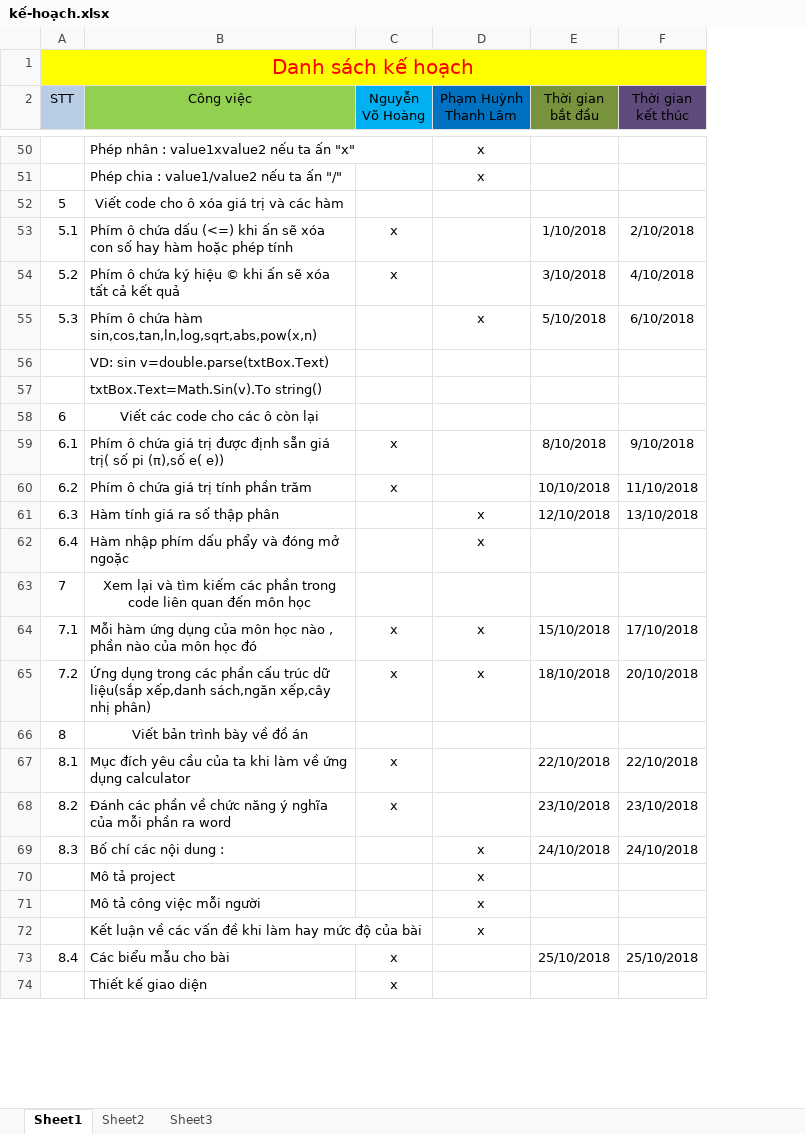
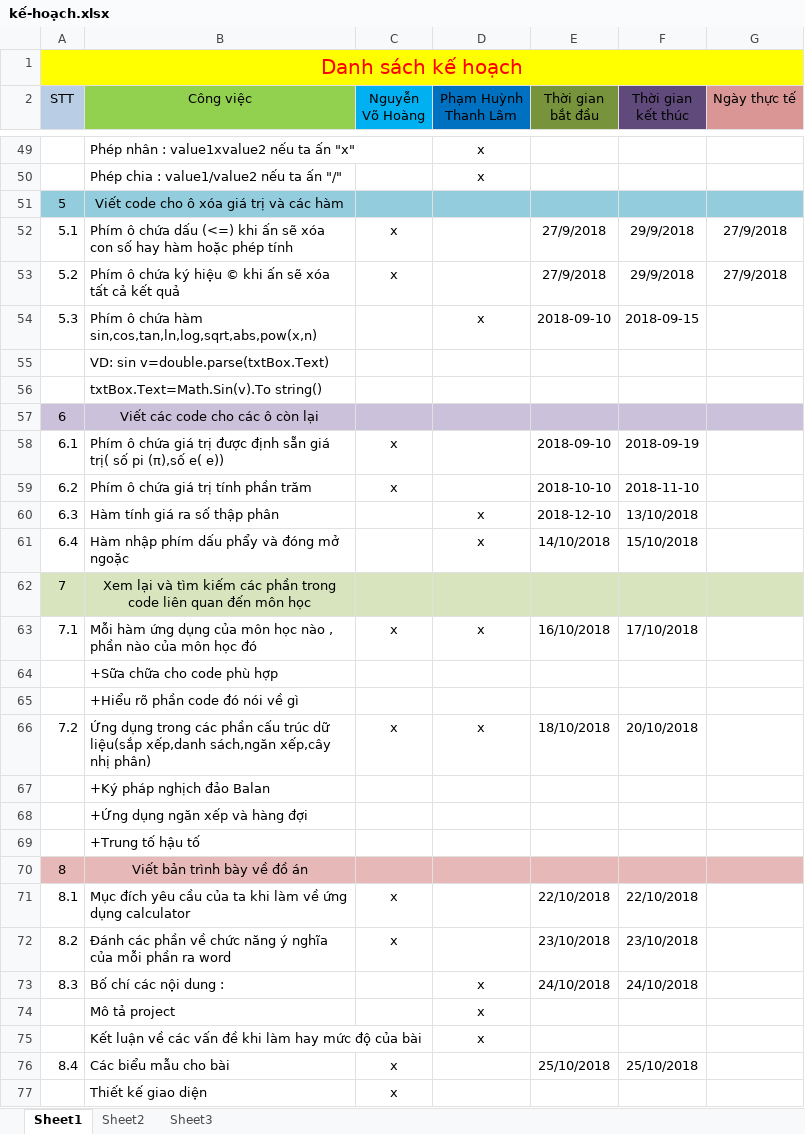
Before and after one commit to vohoang17110143/DoAn, an Excel workbook: kế-hoạch.xlsx, sheet Sheet1, drawn as a sheet; only a part is shown, gaps mark what is left out; values as stored, in another font and other column widths than the file's, no borders; charts and pictures not drawn; removed rows and columns are numbered as before the commit, all else as after; the diff covers the shown part only; the diff names each change by its address in the sheet, - before the commit and + after, or states it on an @@ line.

Commit message:
Thay thế

```diff
--- a/kế-hoạch.xlsx (sheet Sheet1)
+++ b/kế-hoạch.xlsx (sheet Sheet1)
+column G (Ngày thực tế), rows 52-53: 27/9/2018 | 27/9/2018
-A51:F51 fill: none
+A51:F51 fill: #93CDDD
-E52 (Thời gian bắt đầu): 1/10/2018
+E52 (Thời gian bắt đầu): 27/9/2018
-F52 (Thời gian kết thúc): 2/10/2018
+F52 (Thời gian kết thúc): 29/9/2018
-E53 (Thời gian bắt đầu): 3/10/2018
+E53 (Thời gian bắt đầu): 27/9/2018
-F53 (Thời gian kết thúc): 4/10/2018
+F53 (Thời gian kết thúc): 29/9/2018
-E54 (Thời gian bắt đầu): 5/10/2018
+E54 (Thời gian bắt đầu): 2018-09-10
-F54 (Thời gian kết thúc): 6/10/2018
+F54 (Thời gian kết thúc): 2018-09-15
-A57:F57 fill: none
+A57:F57 fill: #CCC1DA
-E58 (Thời gian bắt đầu): 8/10/2018
+E58 (Thời gian bắt đầu): 2018-09-10
-F58 (Thời gian kết thúc): 9/10/2018
+F58 (Thời gian kết thúc): 2018-09-19
-E59 (Thời gian bắt đầu): 10/10/2018
+E59 (Thời gian bắt đầu): 2018-10-10
-F59 (Thời gian kết thúc): 11/10/2018
+F59 (Thời gian kết thúc): 2018-11-10
-E60 (Thời gian bắt đầu): 12/10/2018
+E60 (Thời gian bắt đầu): 2018-12-10
-E61 (Thời gian bắt đầu): (empty)
+E61 (Thời gian bắt đầu): 14/10/2018
-F61 (Thời gian kết thúc): (empty)
+F61 (Thời gian kết thúc): 15/10/2018
-A62:F62 fill: none
+A62:F62 fill: #D7E4BD
-E63 (Thời gian bắt đầu): 15/10/2018
+E63 (Thời gian bắt đầu): 16/10/2018
+row 64:  | +Sữa chữa cho code phù hợp
+row 65:  | +Hiểu rõ phần code đó nói về gì
+row 67:  | +Ký pháp nghịch đảo Balan
+row 68:  | +Ứng dụng ngăn xếp và hàng đợi
+row 69:  | +Trung tố hậu tố
-A70:F70 fill: none
+A70:F70 fill: #E6B9B8
-row 71:  | Mô tả công việc mỗi người |  | x
```
Also changed, not shown: 1 removed row, 37 edited cells and cell formats elsewhere in this sheet, charts or pictures.
